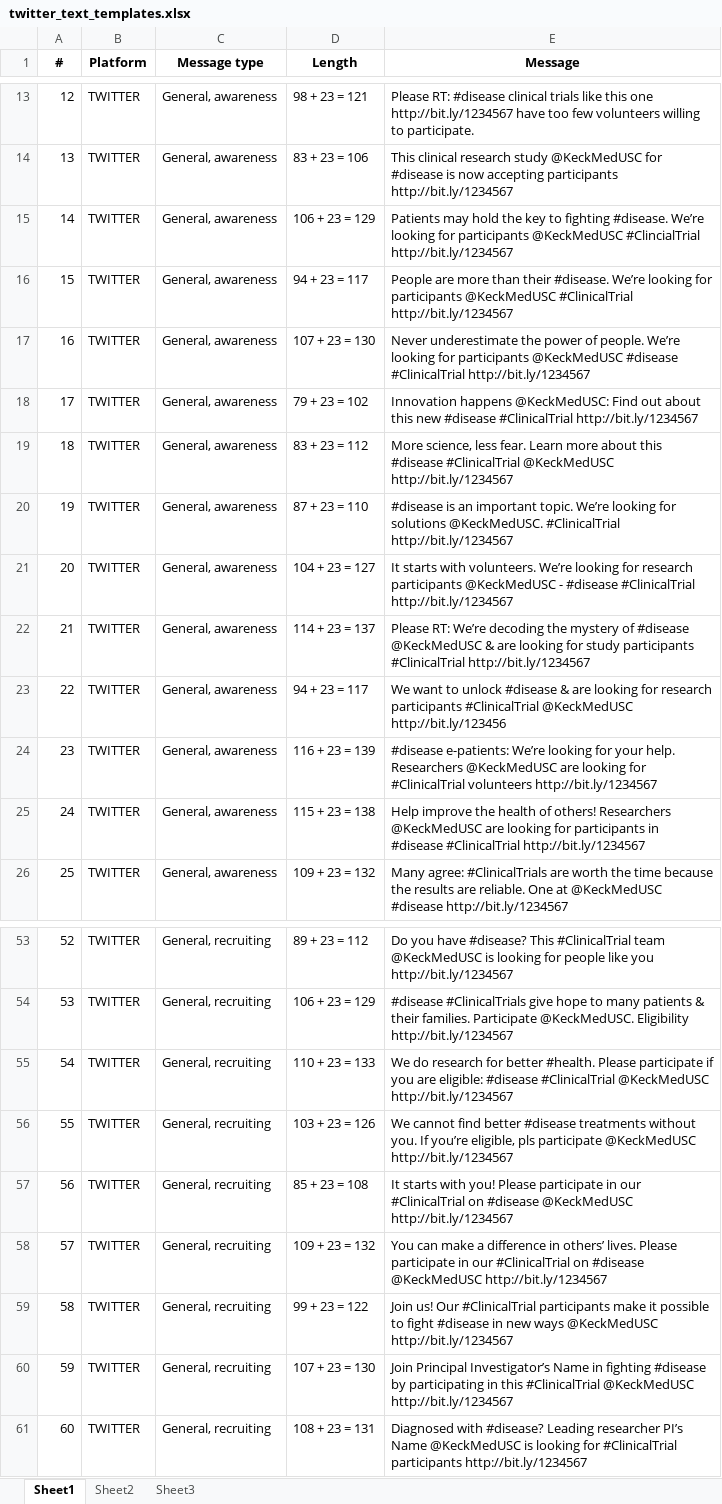
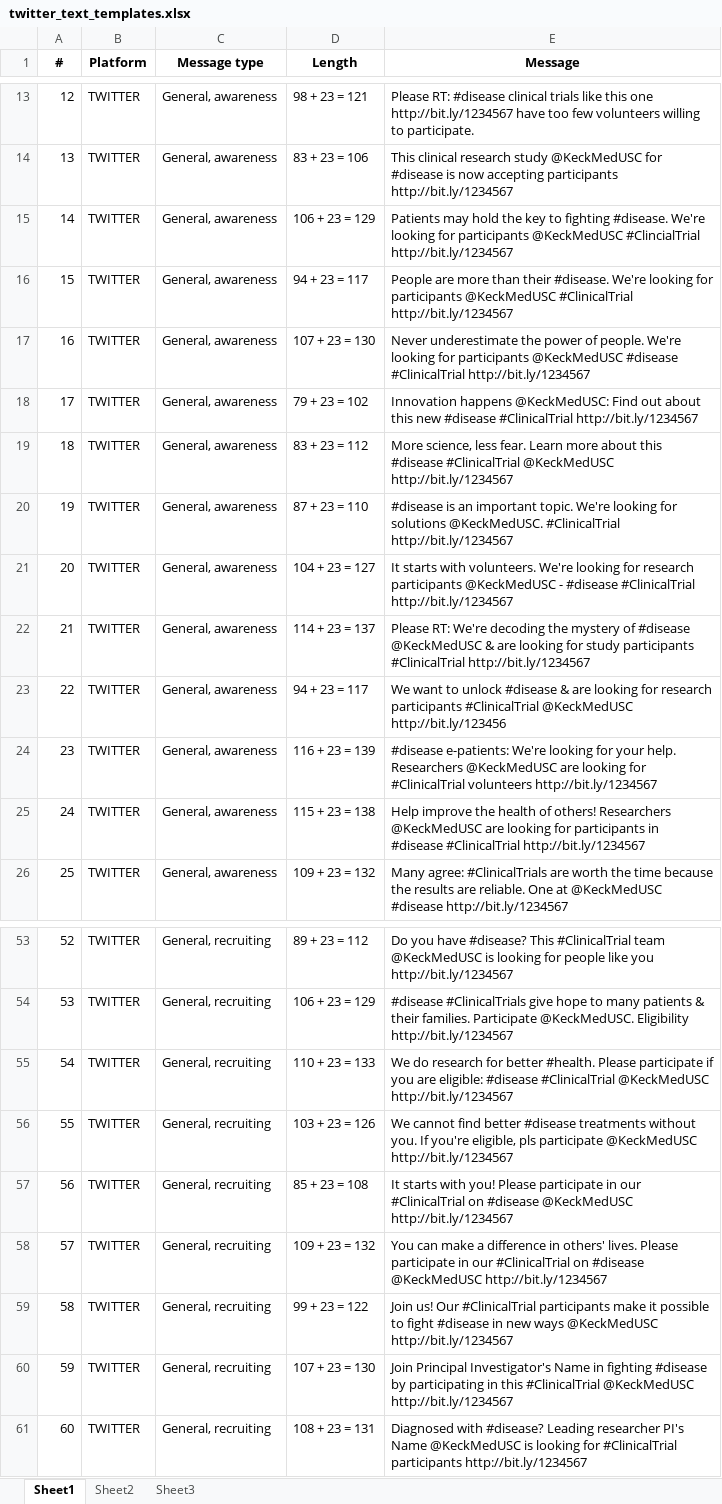
Before and after one commit to scctsi/trial-promoter, an Excel workbook: scripts/twitter_text_templates.xlsx, sheet Sheet1, drawn as a sheet; only a part is shown, gaps mark what is left out; values as stored, in another font and other column widths than the file's, no borders; the diff covers the shown part only; the diff names each change by its address in the sheet, - before the commit and + after, or states it on an @@ line.

```diff
--- a/scripts/twitter_text_templates.xlsx (sheet Sheet1)
+++ b/scripts/twitter_text_templates.xlsx (sheet Sheet1)
-E15 (Message): …fighting #disease. We’re looking for…
+E15 (Message): …fighting #disease. We're looking for…
-E16 (Message): …their #disease. We’re looking for…
+E16 (Message): …their #disease. We're looking for…
-E17 (Message): …of people. We’re looking for…
+E17 (Message): …of people. We're looking for…
-E20 (Message): …important topic. We’re looking for…
+E20 (Message): …important topic. We're looking for…
-E21 (Message): …with volunteers. We’re looking for…
+E21 (Message): …with volunteers. We're looking for…
-E22 (Message): Please RT: We’re decoding the…
+E22 (Message): Please RT: We're decoding the…
-E24 (Message): #disease e-patients: We’re looking for…
+E24 (Message): #disease e-patients: We're looking for…
-E56 (Message): …you. If you’re eligible, pls…
+E56 (Message): …you. If you're eligible, pls…
-E58 (Message): …difference in others’ lives. Please…
+E58 (Message): …difference in others' lives. Please…
-E60 (Message): Join Principal Investigator’s Name in…
+E60 (Message): Join Principal Investigator's Name in…
-E61 (Message): …Leading researcher PI’s Name @KeckMedUSC…
+E61 (Message): …Leading researcher PI's Name @KeckMedUSC…
```
Also changed, not shown: 5 edited cells elsewhere in this sheet, 22 other files.
